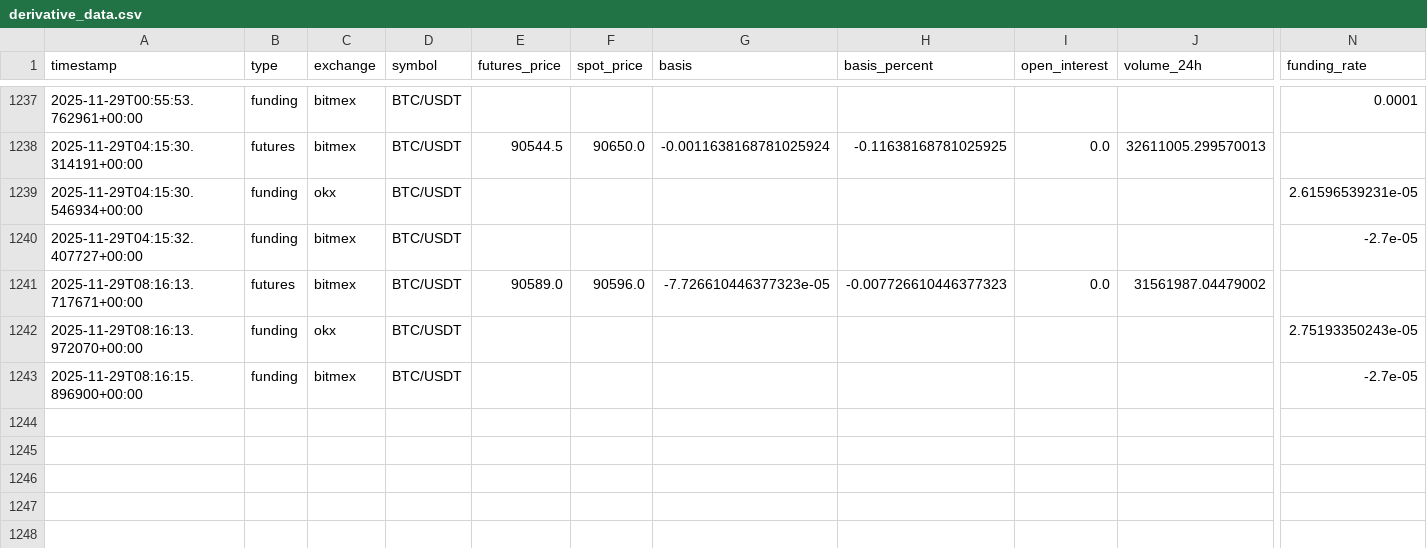
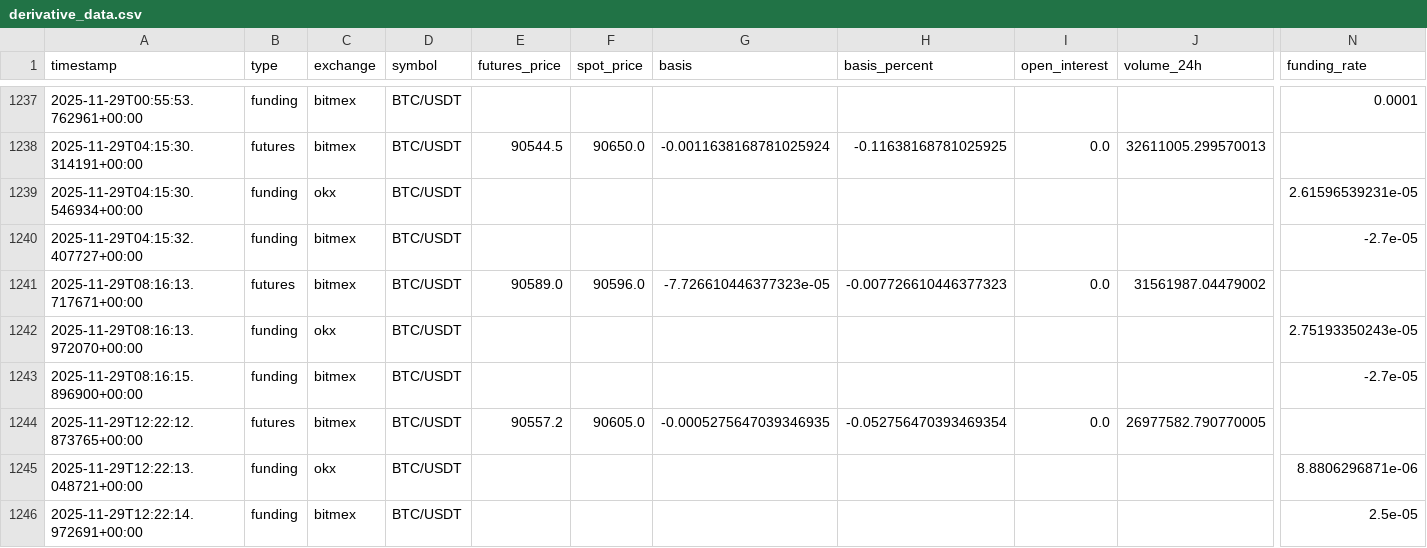
Before and after one commit to tkap243/crypto-signal-analysis, a CSV file: data/raw/derivative_data.csv, drawn as a sheet; only a part is shown, gaps mark what is left out; rows hold the shown columns only; the diff names each change by its address in the sheet, - before the commit and + after, or states it on an @@ line.

```diff
--- a/data/raw/derivative_data.csv
+++ b/data/raw/derivative_data.csv
+row 1244: 2025-11-29T12:22:12.873765+00:00 | futures | bitmex | BTC/USDT | 90557.2 | 90605.0 | -0.0005275647039346935 | -0.052756470393469354 | 0.0 | 26977582.790770005
+row 1245: 2025-11-29T12:22:13.048721+00:00 | funding | okx | BTC/USDT |  |  |  |  |  |  | 8.8806296871e-06
+row 1246: 2025-11-29T12:22:14.972691+00:00 | funding | bitmex | BTC/USDT |  |  |  |  |  |  | 2.5e-05
```
Also changed, not shown: data/processed/derivative_features.csv, 2 other files.
